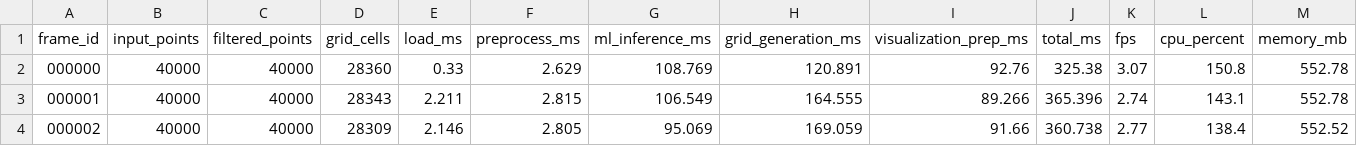
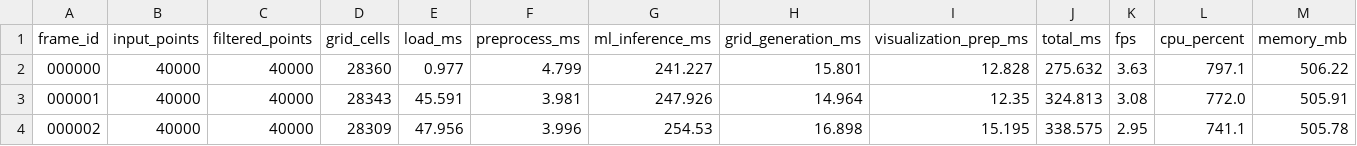
Before and after one commit to AmitKumarTripathi123/foveated-lidar-mapping, a CSV file: results/spvcnn_benchmark/raw_results.csv, drawn as a sheet; only a part is shown; the diff covers the shown part only.

```diff
--- a/results/spvcnn_benchmark/raw_results.csv
+++ b/results/spvcnn_benchmark/raw_results.csv
@@ -1,4 +1,4 @@
 frame_id,input_points,filtered_points,grid_cells,load_ms,preprocess_ms,ml_inference_ms,grid_generation_ms,visualization_prep_ms,total_ms,fps,cpu_percent,memory_mb
-000000,40000,40000,28360,0.33,2.629,108.769,120.891,92.76,325.38,3.07,150.8,552.78
-000001,40000,40000,28343,2.211,2.815,106.549,164.555,89.266,365.396,2.74,143.1,552.78
-000002,40000,40000,28309,2.146,2.805,95.069,169.059,91.66,360.738,2.77,138.4,552.52
+000000,40000,40000,28360,0.977,4.799,241.227,15.801,12.828,275.632,3.63,797.1,506.22
+000001,40000,40000,28343,45.591,3.981,247.926,14.964,12.35,324.813,3.08,772.0,505.91
+000002,40000,40000,28309,47.956,3.996,254.53,16.898,15.195,338.575,2.95,741.1,505.78
```
Also changed, not shown: 18 edited cells elsewhere in this file, 12 other files.
